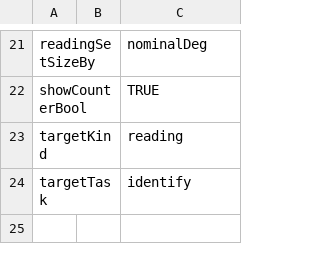
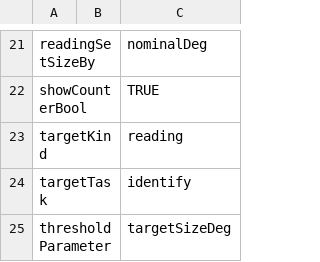
Before and after one commit to EasyEyes/threshold, a CSV file: examples/tables/readingExperiment.csv, drawn as a sheet; only a part is shown, gaps mark what is left out; the diff names each change by its address in the sheet, - before the commit and + after, or states it on an @@ line.

```diff
--- a/examples/tables/readingExperiment.csv
+++ b/examples/tables/readingExperiment.csv
+row 25: thresholdParameter |  | targetSizeDeg
```
Also changed, not shown: 4 other files.
